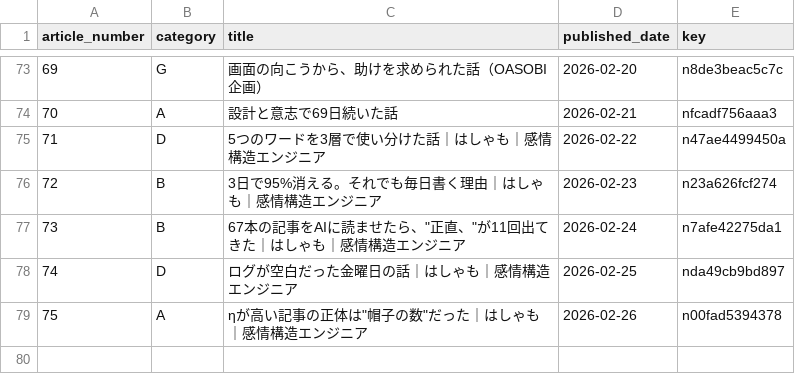
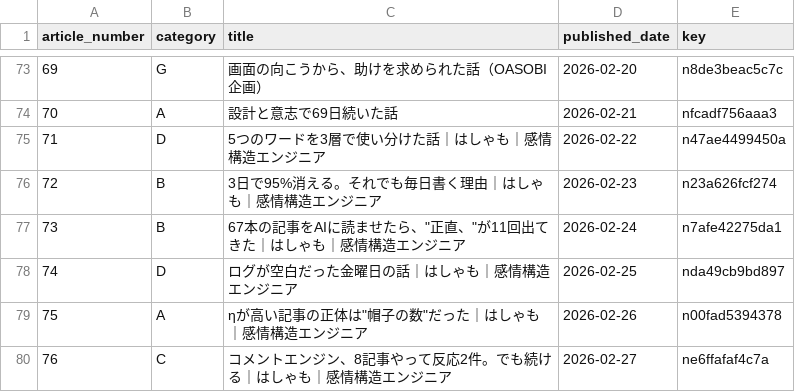
Before and after one commit to hasyamo/note-stats-tracker, a CSV file: data/article_categories.csv, drawn as a sheet; only a part is shown, gaps mark what is left out; the diff names each change by its address in the sheet, - before the commit and + after, or states it on an @@ line.

Commit message:
add 2026-02-27#76

```diff
--- a/data/article_categories.csv
+++ b/data/article_categories.csv
+row 80: 76 | C | コメントエンジン、8記事やって反応2件。でも続ける｜はしゃも｜感情構造エンジニア | 2026-02-27 | ne6ffafaf4c7a
```
